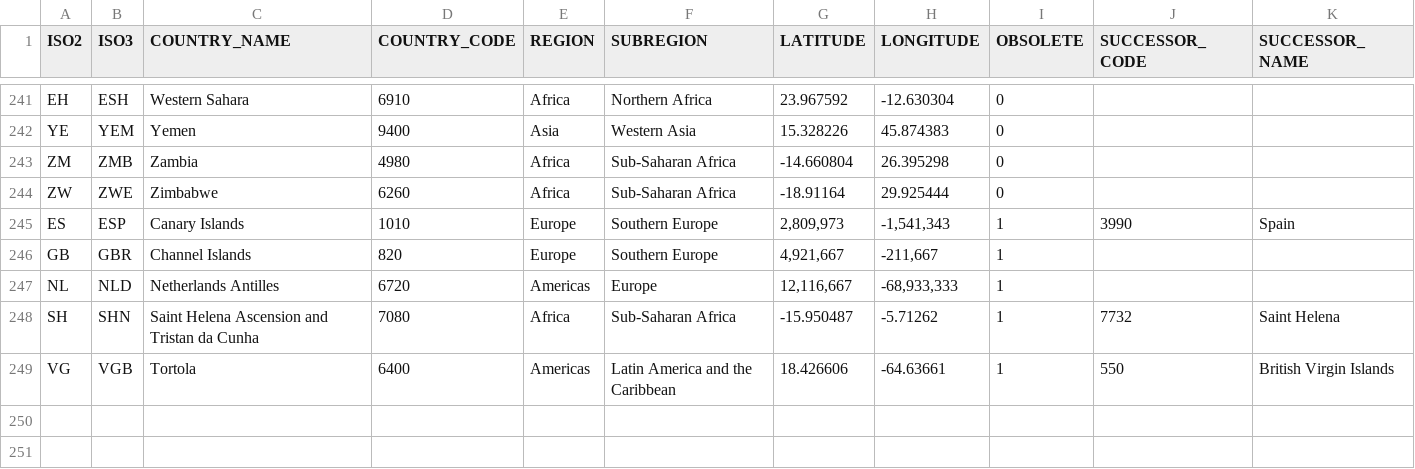
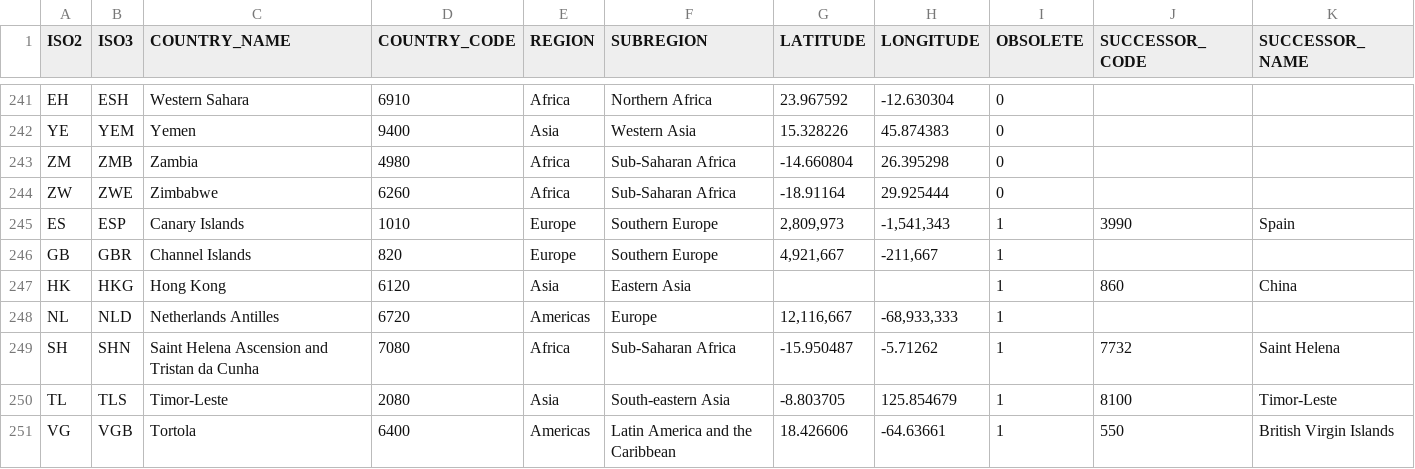
Before and after one commit to CEB-HLCM/HR-Public-Codes, a CSV file: DSCTRYCD.csv, drawn as a sheet; only a part is shown, gaps mark what is left out; the diff names each change by its address in the sheet, - before the commit and + after, or states it on an @@ line.

Commit message:
Updated DSCTRYCD

```diff
--- a/DSCTRYCD.csv
+++ b/DSCTRYCD.csv
+row 247: HK | HKG | Hong Kong | 6120 | Asia | Eastern Asia |  |  | 1 | 860 | China
+row 250: TL | TLS | Timor-Leste | 2080 | Asia | South-eastern Asia | -8.803705 | 125.854679 | 1 | 8100 | Timor-Leste
```
